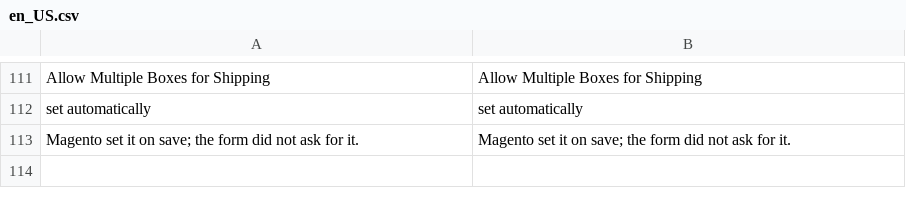
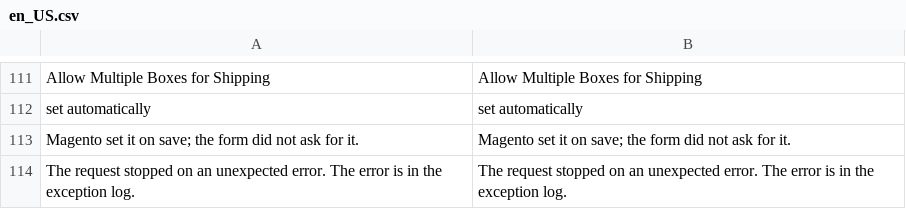
Before and after one commit to hryvinskyi/magento2-admin-action-log, a CSV file: i18n/en_US.csv, drawn as a sheet; only a part is shown, gaps mark what is left out; the diff names each change by its address in the sheet, - before the commit and + after, or states it on an @@ line.

Commit message:
Refused writes, record links, inherited settings, stock corrections
- A refused admin write reads "tried to change" or "tried to delete", with the
  kind of record and the record when the request named it
- Order comments link to their order, settings to their section and scope
- A store without sources records the quantities sales, cancellations and
  refunds take or put back
- A setting saved for the first time is compared with its inherited value
- An unexpected error is not shown to people; the history button sits outside
  the label of its control; AdminRequestTest runs its ACL checks

```diff
--- a/i18n/en_US.csv
+++ b/i18n/en_US.csv
+row 114: The request stopped on an unexpected error. The error is in the exception log. | The request stopped on an unexpected error. The error is in the exception log.
```
Also changed, not shown: 33 other files.
